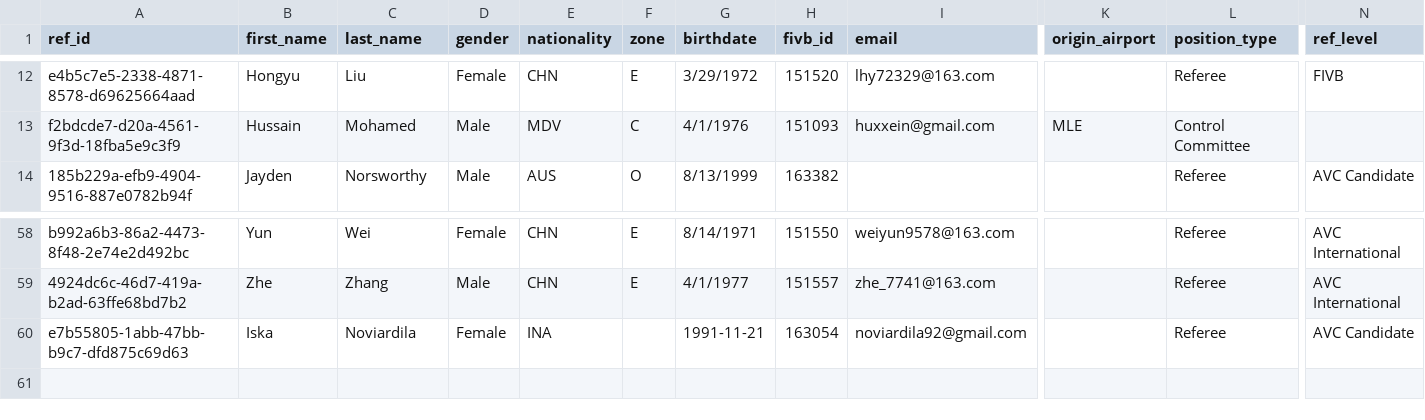
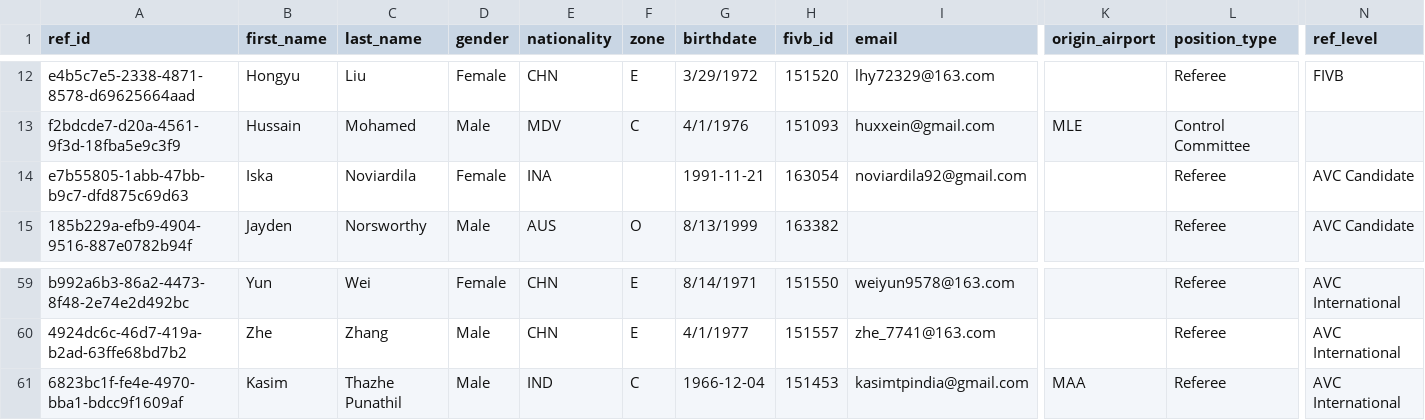
Before and after one commit to avcbeach/referee-database, a CSV file: data/referees.csv, drawn as a sheet; only a part is shown, gaps mark what is left out; removed rows and columns are numbered as before the commit, all else as after; rows hold the shown columns only; the diff names each change by its address in the sheet, - before the commit and + after, or states it on an @@ line.

Commit message:
Update referees.csv via referee app

```diff
--- a/data/referees.csv
+++ b/data/referees.csv
+row 14: e7b55805-1abb-47bb-b9c7-dfd875c69d63 | Iska | Noviardila | Female | INA |  | 1991-11-21 | 163054 | noviardila92@gmail.com |  | Referee | AVC Candidate
-row 60: e7b55805-1abb-47bb-b9c7-dfd875c69d63 | Iska | Noviardila | Female | INA |  | 1991-11-21 | 163054 | noviardila92@gmail.com |  | Referee | AVC Candidate
+row 61: 6823bc1f-fe4e-4970-bba1-bdcc9f1609af | Kasim | Thazhe Punathil | Male | IND | C | 1966-12-04 | 151453 | kasimtpindia@gmail.com | MAA | Referee | AVC International
```
